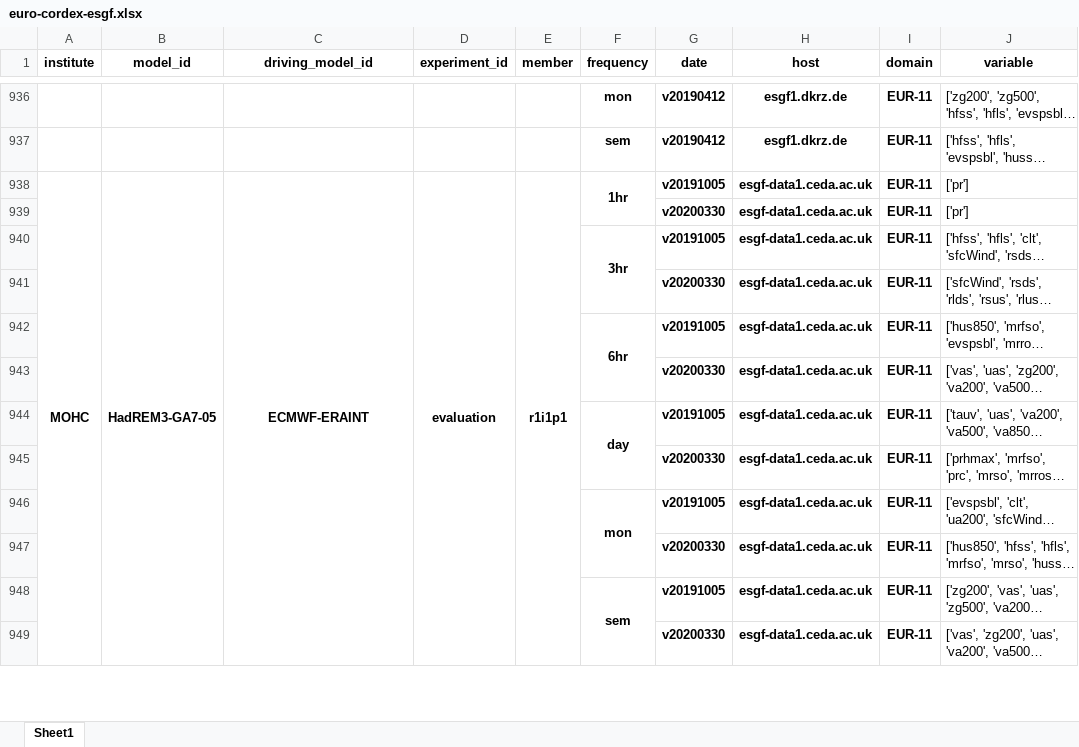
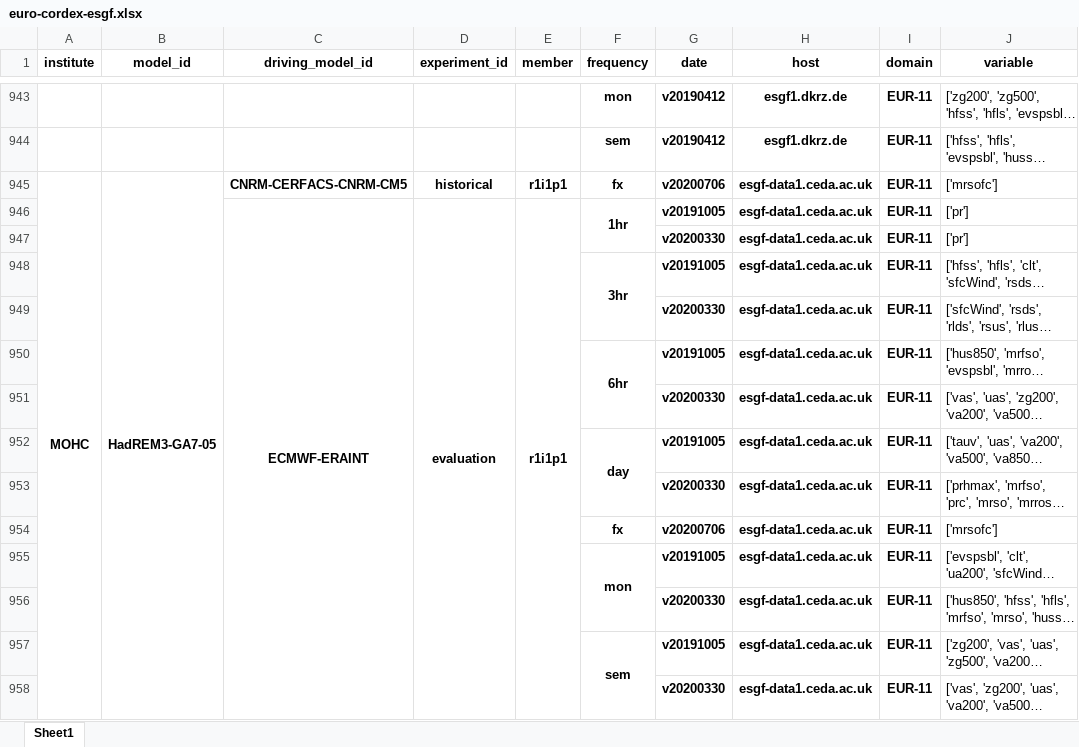
Before and after one commit to euro-cordex/tables, an Excel workbook: esgf/euro-cordex-esgf.xlsx, sheet Sheet1, drawn as a sheet; only a part is shown, gaps mark what is left out; long unchanged cells end in …; values as stored, in another font and other column widths than the file's, no borders; removed rows and columns are numbered as before the commit, all else as after; the diff covers the shown part only; the diff names each change by its address in the sheet, - before the commit and + after, or states it on an @@ line.

Commit message:
upates of esgf table

```diff
--- a/esgf/euro-cordex-esgf.xlsx (sheet Sheet1)
+++ b/esgf/euro-cordex-esgf.xlsx (sheet Sheet1)
+row 945: MOHC | HadREM3-GA7-05 | CNRM-CERFACS-CNRM-CM5 | historical | r1i1p1 | fx | v20200706 | esgf-data1.ceda.ac.uk | EUR-11 | ['mrsofc']
-A946 (institute): MOHC
+A946 (institute): (empty)
-A938:A1016 merged
-B946 (model_id): HadREM3-GA7-05
+B946 (model_id): (empty)
-B938:B1016 merged
+row 954:  |  |  |  |  | fx | v20200706 | esgf-data1.ceda.ac.uk | EUR-11 | ['mrsofc']
```
Also changed, not shown: 15 added rows, 3 edited cells and merged cells elsewhere in this sheet, 1 other file.
